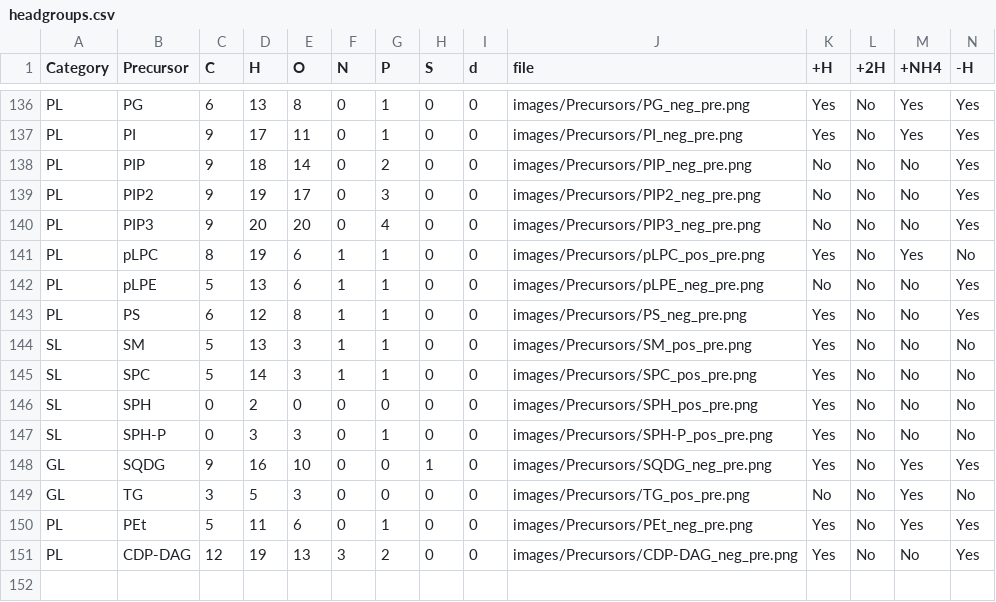
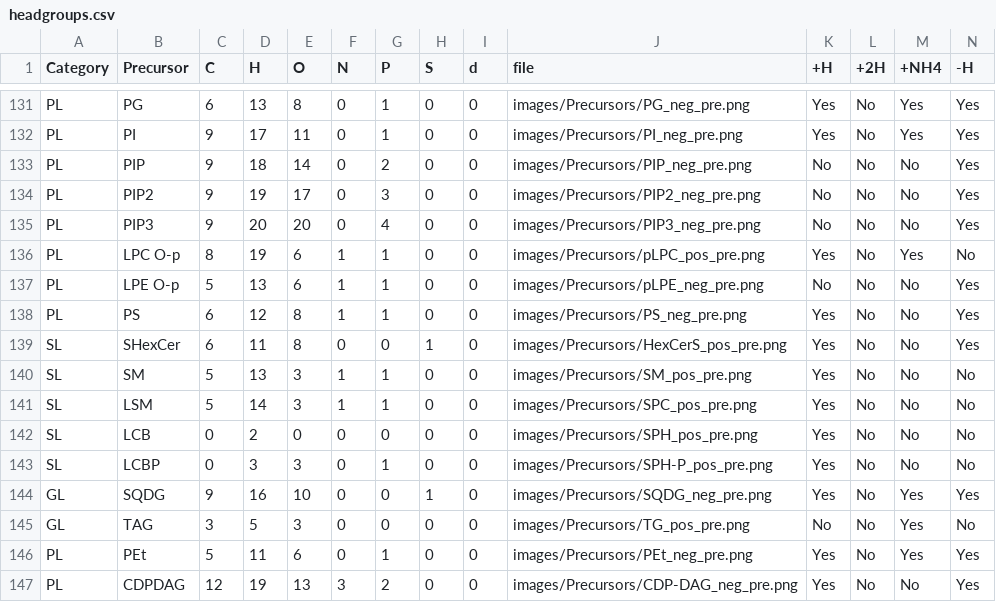
Before and after one commit to lifs-tools/lipidcreator, a CSV file: LipidCreator/data/headgroups.csv, drawn as a sheet; only a part is shown, gaps mark what is left out; addresses are those after the commit; rows hold the shown columns only; the diff covers the shown part only; the diff names each change by its address in the sheet, - before the commit and + after, or states it on an @@ line.

```diff
--- a/LipidCreator/data/headgroups.csv
+++ b/LipidCreator/data/headgroups.csv
-B136 (Precursor): pLPC
+B136 (Precursor): LPC O-p
-B137 (Precursor): pLPE
+B137 (Precursor): LPE O-p
+row 139: SL | SHexCer | 6 | 11 | 8 | 0 | 0 | 1 | 0 | images/Precursors/HexCerS_pos_pre.png | Yes | No | No | Yes
-B141 (Precursor): SPC
+B141 (Precursor): LSM
-B142 (Precursor): SPH
+B142 (Precursor): LCB
-B143 (Precursor): SPH-P
+B143 (Precursor): LCBP
-B145 (Precursor): TG
+B145 (Precursor): TAG
-B147 (Precursor): CDP-DAG
+B147 (Precursor): CDPDAG
```
Also changed, not shown: 5 removed rows and 26 edited cells elsewhere in this file, LipidCreator/data/ms2fragments.csv, 9 other files.
